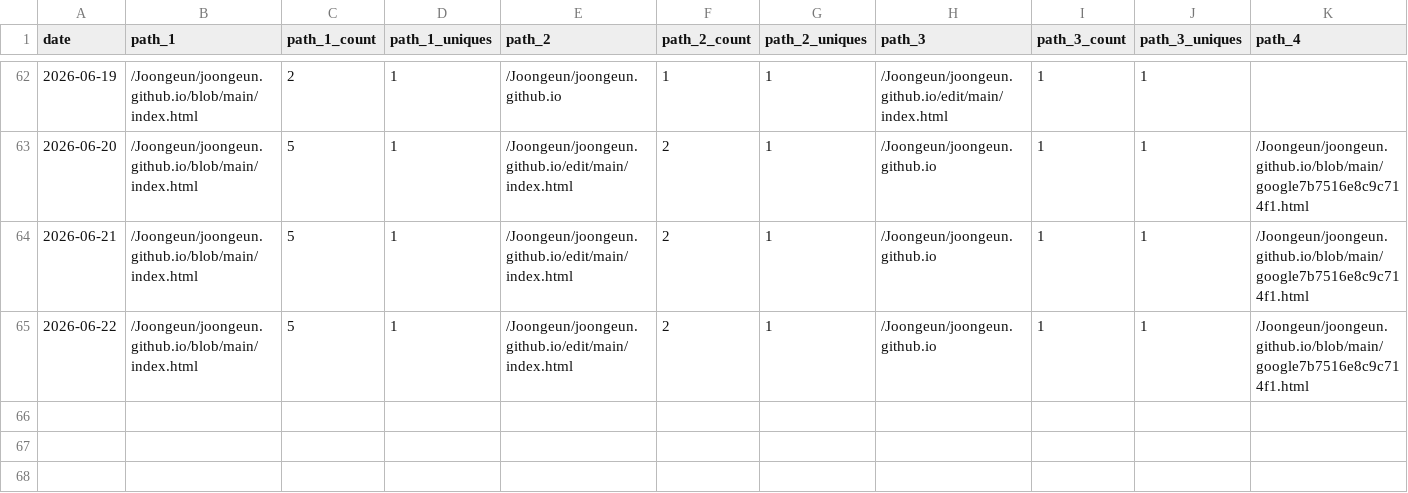
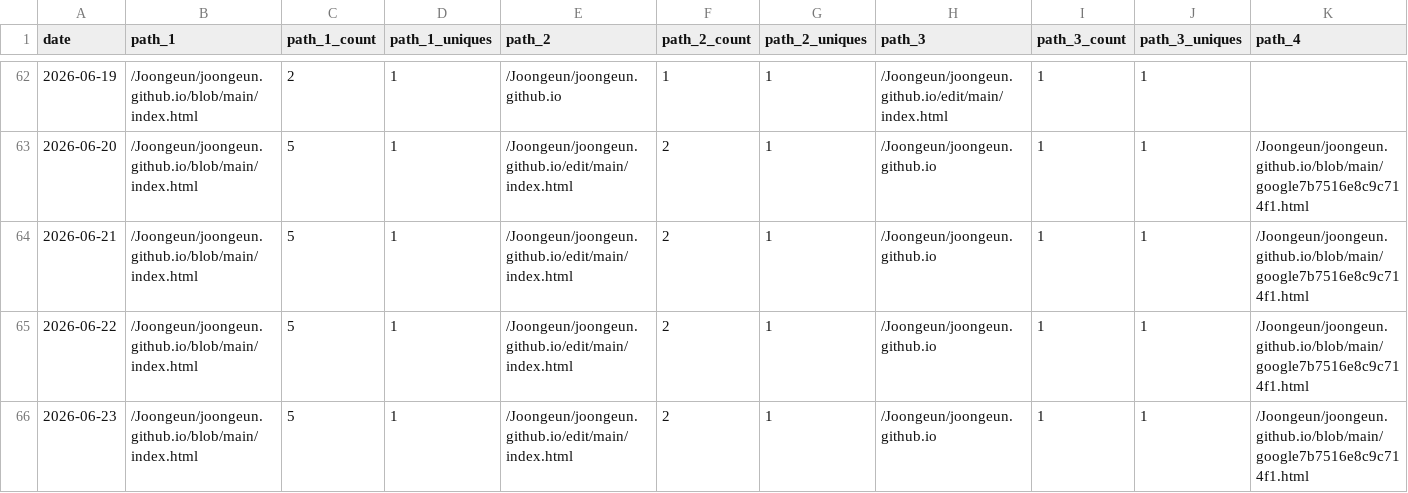
Before and after one commit to Joongeun/Joon_Project_Stats, a CSV file: data/github_paths/joongeun.github.io.csv, drawn as a sheet; only a part is shown, gaps mark what is left out; rows hold the shown columns only; the diff names each change by its address in the sheet, - before the commit and + after, or states it on an @@ line.

Commit message:
data update

```diff
--- a/data/github_paths/joongeun.github.io.csv
+++ b/data/github_paths/joongeun.github.io.csv
+row 66: 2026-06-23 | /Joongeun/joongeun.github.io/blob/main/index.html | 5 | 1 | /Joongeun/joongeun.github.io/edit/main/index.html | 2 | 1 | /Joongeun/joongeun.github.io | 1 | 1 | /Joongeun/joongeun.github.io/blob/main/google7b7516e8c9c714f1.html
```
Also changed, not shown: data/github_paths/Agrobot.csv.
